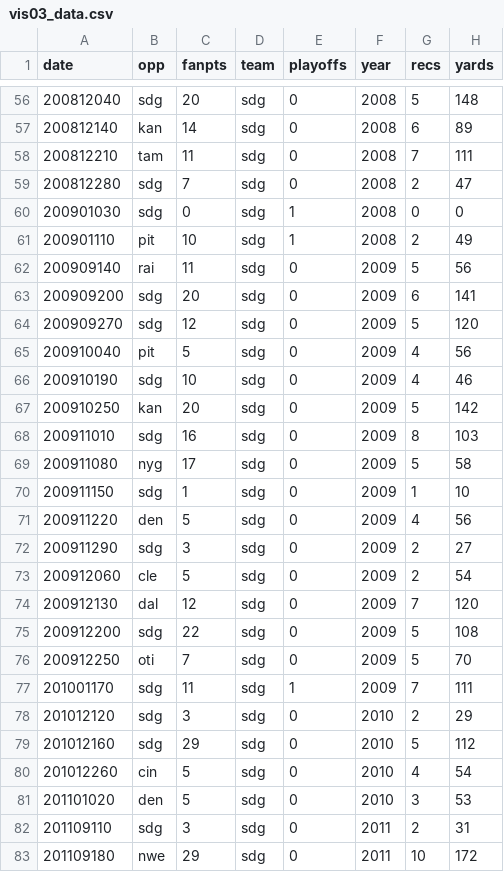
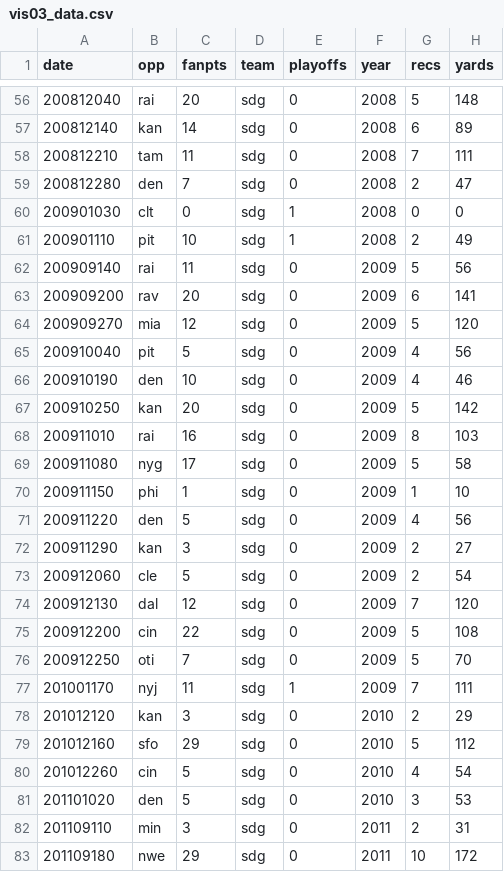
Before and after one commit to mrphilroth/mrphilroth.github.com, a CSV file: hidden/bucs3/vis03_data.csv, drawn as a sheet; only a part is shown, gaps mark what is left out; the diff covers the shown part only; the diff names each change by its address in the sheet, - before the commit and + after, or states it on an @@ line.

```diff
--- a/hidden/bucs3/vis03_data.csv
+++ b/hidden/bucs3/vis03_data.csv
-B56 (opp): sdg
+B56 (opp): rai
-B59 (opp): sdg
+B59 (opp): den
-B60 (opp): sdg
+B60 (opp): clt
-B63 (opp): sdg
+B63 (opp): rav
-B64 (opp): sdg
+B64 (opp): mia
-B66 (opp): sdg
+B66 (opp): den
-B68 (opp): sdg
+B68 (opp): rai
-B70 (opp): sdg
+B70 (opp): phi
-B72 (opp): sdg
+B72 (opp): kan
-B75 (opp): sdg
+B75 (opp): cin
-B77 (opp): sdg
+B77 (opp): nyj
-B78 (opp): sdg
+B78 (opp): kan
-B79 (opp): sdg
+B79 (opp): sfo
-B82 (opp): sdg
+B82 (opp): min
```
Also changed, not shown: 44 edited cells elsewhere in this file, 2 other files.
